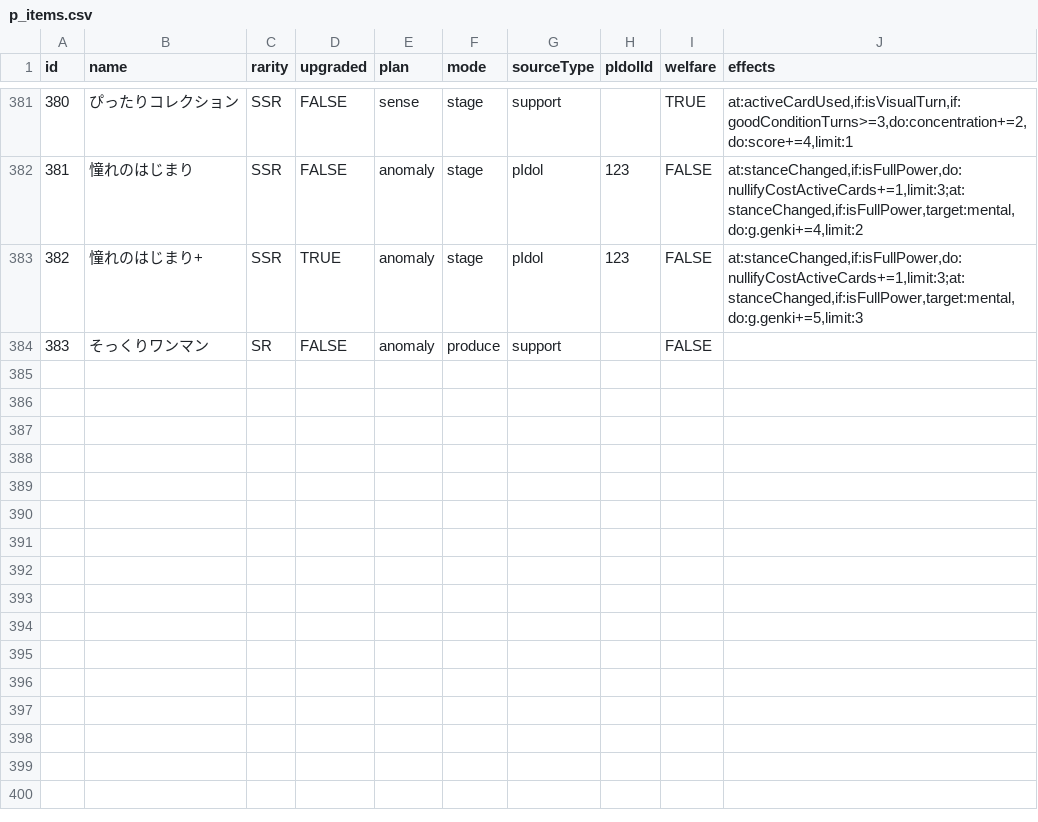
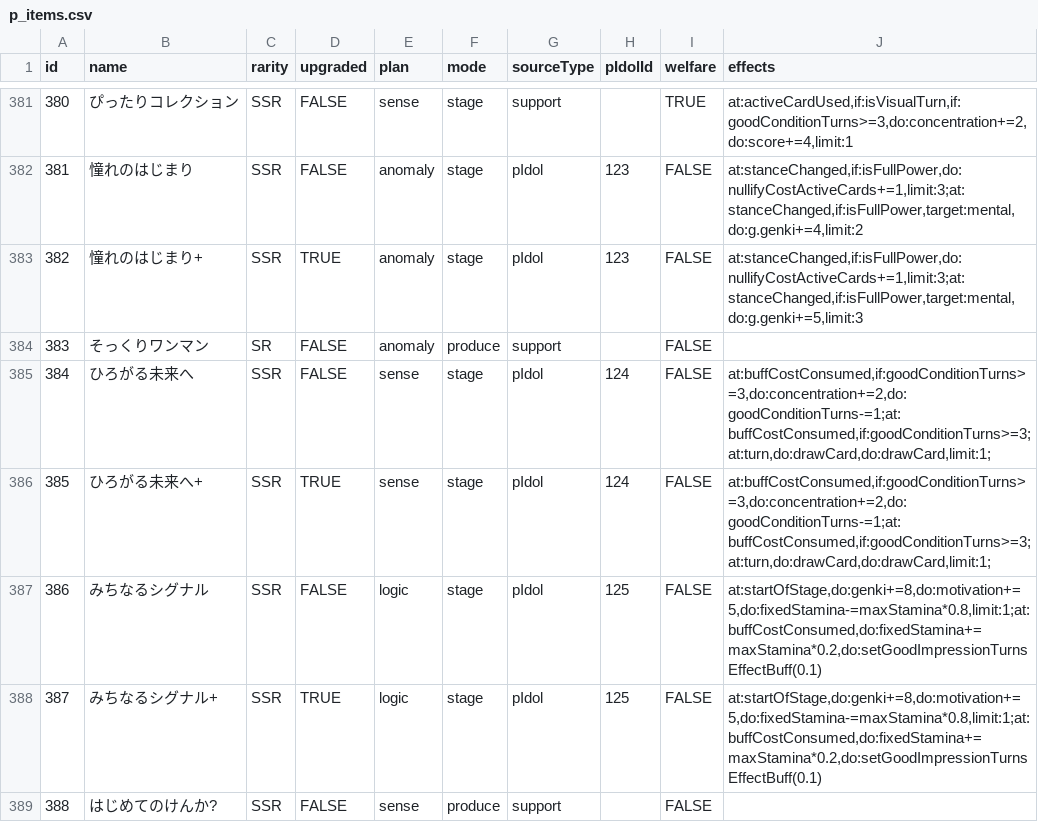
Before and after one commit to surisuririsu/gakumas-tools, a CSV file: packages/gakumas-data/csv/p_items.csv, drawn as a sheet; only a part is shown, gaps mark what is left out.

```diff
--- a/packages/gakumas-data/csv/p_items.csv
+++ b/packages/gakumas-data/csv/p_items.csv
@@ -384 +384,6 @@ id,name,rarity,upgraded,plan,mode,sourceType,pIdolId,welfare,effects
 383,そっくりワンマン,SR,FALSE,anomaly,produce,support,,FALSE,
+384,ひろがる未来へ,SSR,FALSE,sense,stage,pIdol,124,FALSE,"at:buffCostConsumed,if:goodConditionTurns>=3,do:concentration+=2,do:goodConditionTurns-=1;at:buffCostConsumed,if:goodConditionTurns>=3;at:turn,do:drawCard,do:drawCard,limit:1;"
+385,ひろがる未来へ+,SSR,TRUE,sense,stage,pIdol,124,FALSE,"at:buffCostConsumed,if:goodConditionTurns>=3,do:concentration+=2,do:goodConditionTurns-=1;at:buffCostConsumed,if:goodConditionTurns>=3;at:turn,do:drawCard,do:drawCard,limit:1;"
+386,みちなるシグナル,SSR,FALSE,logic,stage,pIdol,125,FALSE,"at:startOfStage,do:genki+=8,do:motivation+=5,do:fixedStamina-=maxStamina*0.8,limit:1;at:buffCostConsumed,do:fixedStamina+=maxStamina*0.2,do:setGoodImpressionTurnsEffectBuff(0.1)"
+387,みちなるシグナル+,SSR,TRUE,logic,stage,pIdol,125,FALSE,"at:startOfStage,do:genki+=8,do:motivation+=5,do:fixedStamina-=maxStamina*0.8,limit:1;at:buffCostConsumed,do:fixedStamina+=maxStamina*0.2,do:setGoodImpressionTurnsEffectBuff(0.1)"
+388,はじめてのけんか?,SSR,FALSE,sense,produce,support,,FALSE,
```
Also changed, not shown: packages/gakumas-data/csv/p_idols.csv, packages/gakumas-data/csv/skill_cards.csv, 20 other files.
